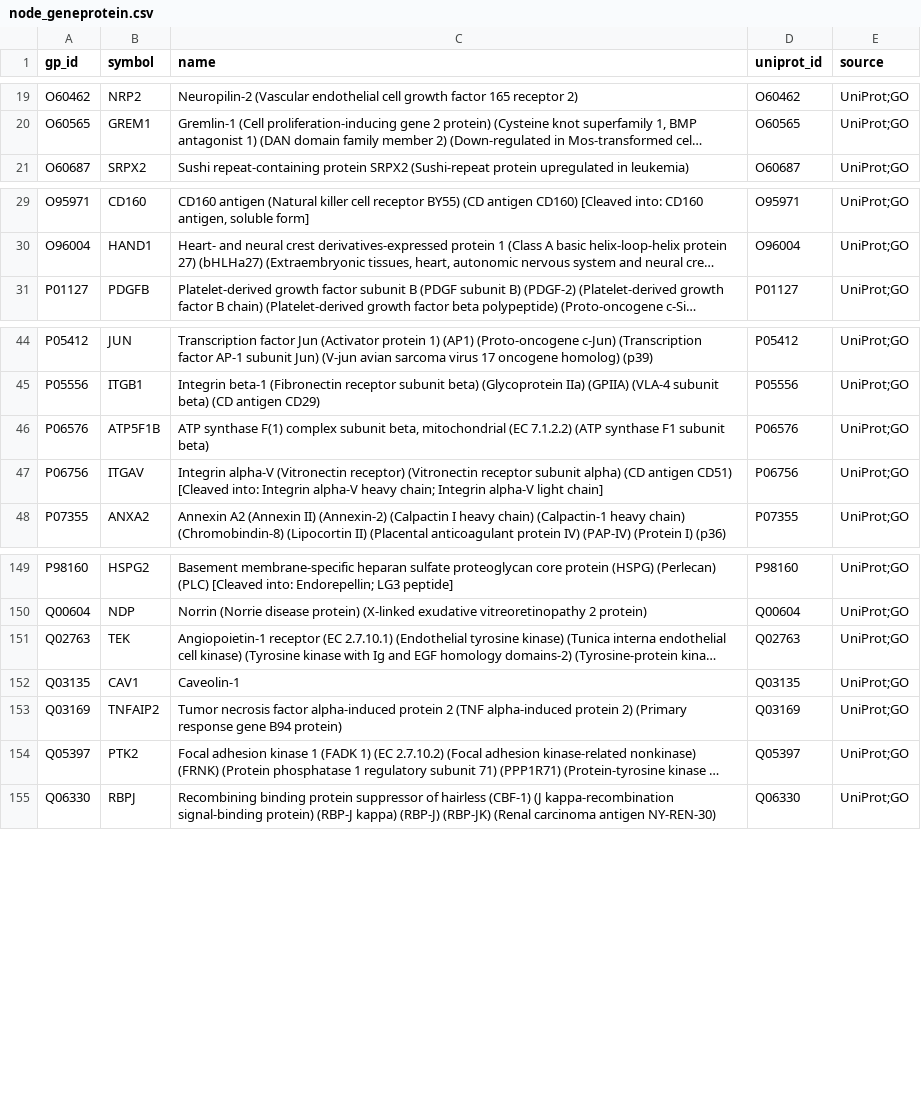
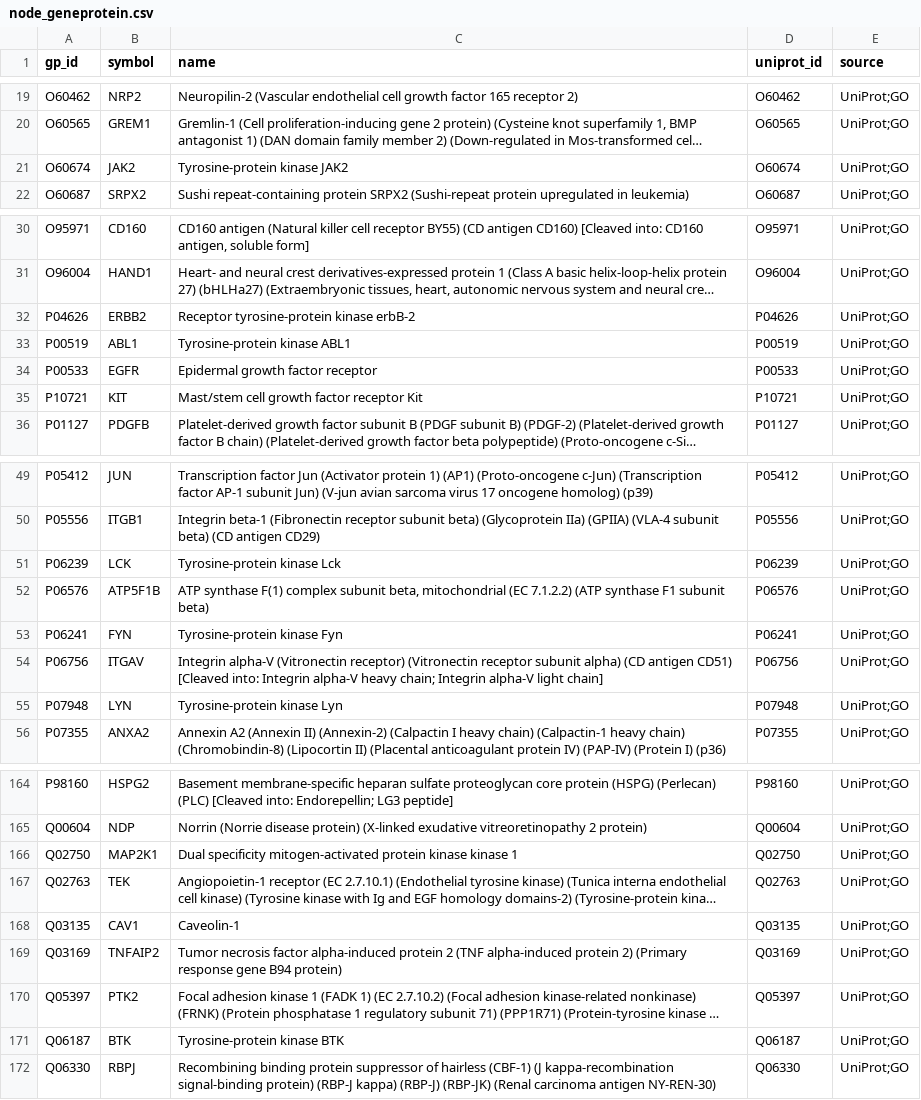
Before and after one commit to kemalsambas/neo4j-kg-data, a CSV file: node_geneprotein.csv, drawn as a sheet; only a part is shown, gaps mark what is left out; long unchanged cells end in …; the diff covers the shown part only; the diff names each change by its address in the sheet, - before the commit and + after, or states it on an @@ line.

Commit message:
Update node_geneprotein.csv

```diff
--- a/node_geneprotein.csv
+++ b/node_geneprotein.csv
+row 21: O60674 | JAK2 | Tyrosine-protein kinase JAK2 | O60674 | UniProt;GO
+row 32: P04626 | ERBB2 | Receptor tyrosine-protein kinase erbB-2 | P04626 | UniProt;GO
+row 33: P00519 | ABL1 | Tyrosine-protein kinase ABL1 | P00519 | UniProt;GO
+row 34: P00533 | EGFR | Epidermal growth factor receptor | P00533 | UniProt;GO
+row 35: P10721 | KIT | Mast/stem cell growth factor receptor Kit | P10721 | UniProt;GO
+row 51: P06239 | LCK | Tyrosine-protein kinase Lck | P06239 | UniProt;GO
+row 53: P06241 | FYN | Tyrosine-protein kinase Fyn | P06241 | UniProt;GO
+row 55: P07948 | LYN | Tyrosine-protein kinase Lyn | P07948 | UniProt;GO
+row 166: Q02750 | MAP2K1 | Dual specificity mitogen-activated protein kinase kinase 1 | Q02750 | UniProt;GO
+row 171: Q06187 | BTK | Tyrosine-protein kinase BTK | Q06187 | UniProt;GO
```
Also changed, not shown: 9 added rows elsewhere in this file.
